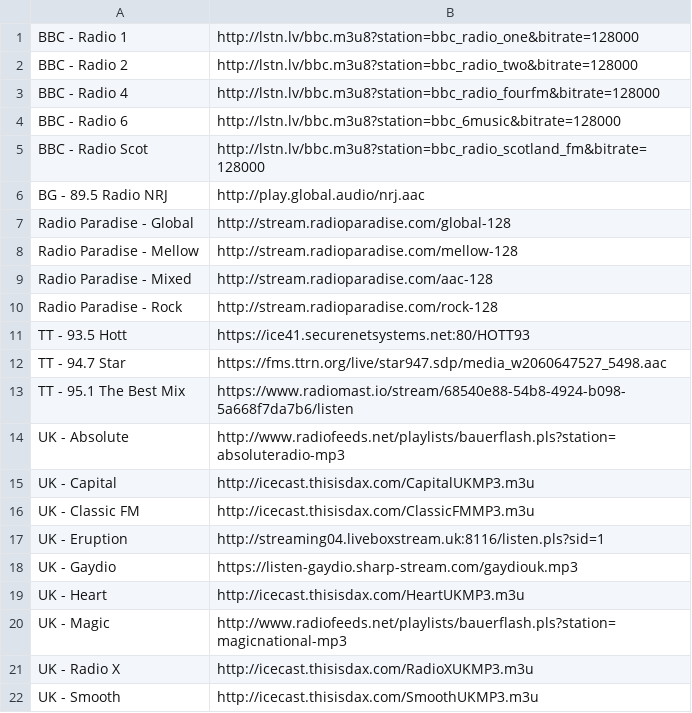
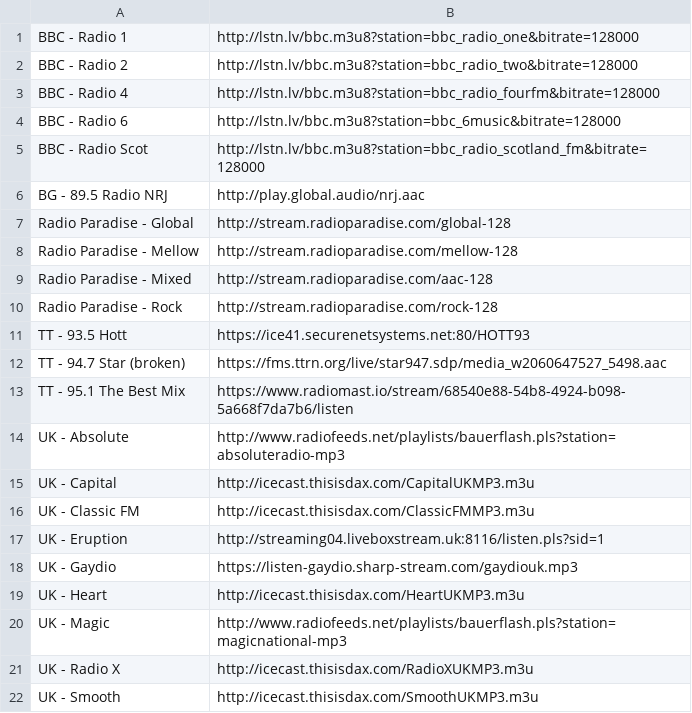
Before and after one commit to UncleCeiling/Discord_bot_Catbug, a CSV file: bot/files/stations.csv, drawn as a sheet.

Commit message:
Tagged broken Radio

```diff
--- a/bot/files/stations.csv
+++ b/bot/files/stations.csv
@@ -11,3 +11,3 @@ Radio Paradise - Rock,http://stream.radioparadise.com/rock-128
 TT - 93.5 Hott,https://ice41.securenetsystems.net:80/HOTT93
-TT - 94.7 Star,https://fms.ttrn.org/live/star947.sdp/media_w2060647527_5498.aac
+TT - 94.7 Star (broken),https://fms.ttrn.org/live/star947.sdp/media_w2060647527_5498.aac
 TT - 95.1 The Best Mix,https://www.radiomast.io/stream/68540e88-54b8-4924-b098-5a668f7da7b6/listen
```
